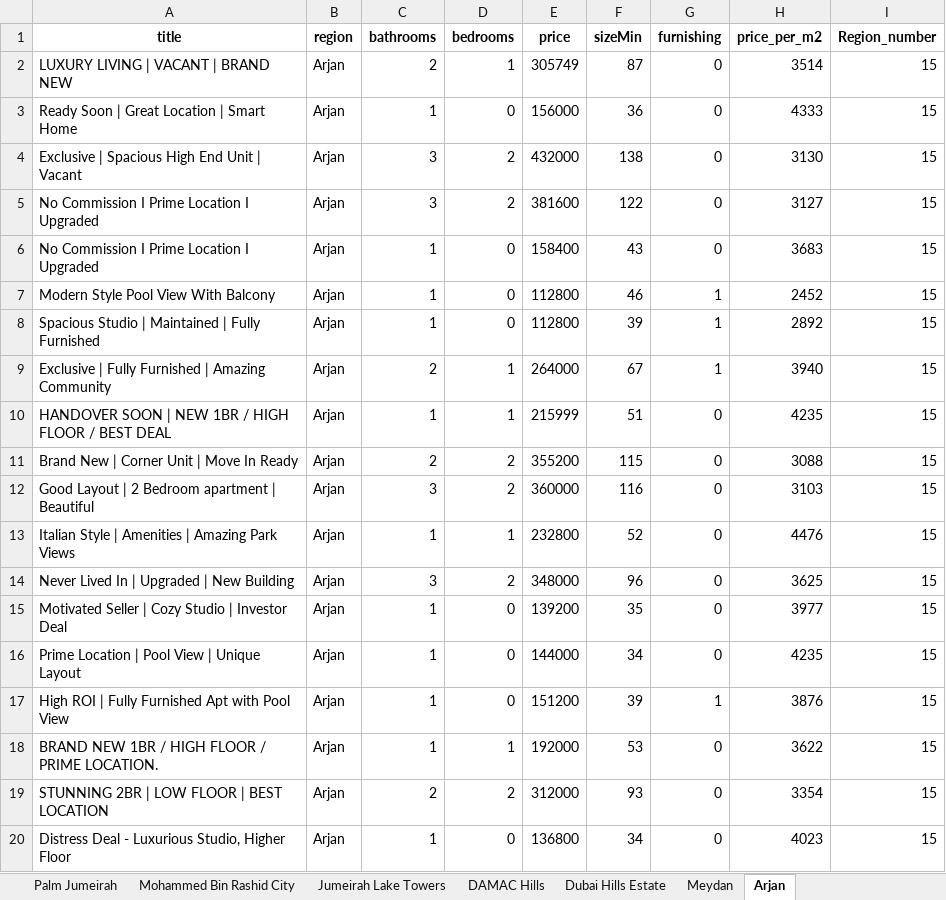
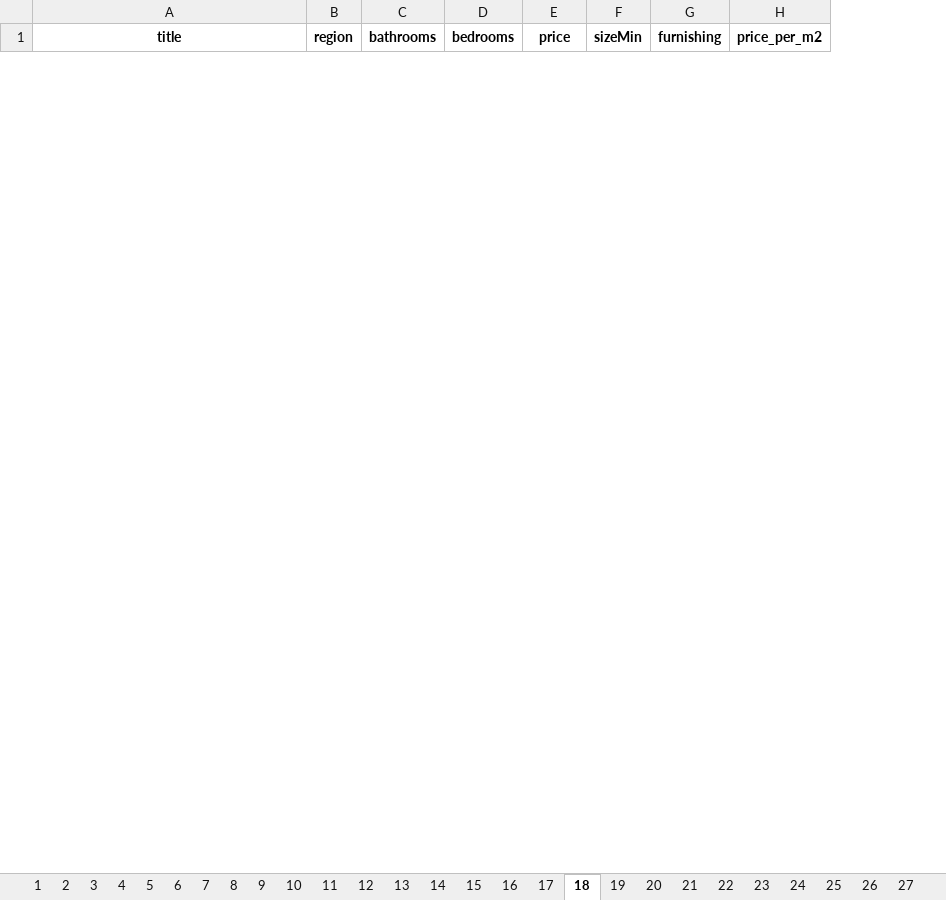
Before and after one commit to nikogian/data_analysis, an Excel workbook: Regional_data.xlsx, sheet 18, drawn as a sheet; only a part is shown; values as stored, in another font and other column widths than the file's, no borders; removed rows and columns are numbered as before the commit, all else as after; the diff covers the shown part only; the diff names each change by its address in the sheet, - before the commit and + after, or states it on an @@ line.

```diff
--- a/Regional_data.xlsx (sheet 18)
+++ b/Regional_data.xlsx (sheet 18)
-sheet tab: Palm Jumeirah
+sheet tab: 12
-sheet tab: Mohammed Bin Rashid City
+sheet tab: 13
-sheet tab: Jumeirah Lake Towers
+sheet tab: 14
-sheet tab: DAMAC Hills
+sheet tab: 15
-sheet tab: Dubai Hills Estate
+sheet tab: 16
-sheet tab: Meydan
+sheet tab: 17
-sheet tab: Arjan
+sheet tab: 18
-column I (Region_number), empty
-row 2: LUXURY LIVING | VACANT | BRAND NEW | Arjan | 2 | 1 | 305749 | 87 | 0 | 3514 | 15
-row 3: Ready Soon | Great Location | Smart Home | Arjan | 1 | 0 | 156000 | 36 | 0 | 4333 | 15
-row 4: Exclusive | Spacious High End Unit | Vacant | Arjan | 3 | 2 | 432000 | 138 | 0 | 3130 | 15
-row 5: No Commission I Prime Location I Upgraded | Arjan | 3 | 2 | 381600 | 122 | 0 | 3127 | 15
-row 6: No Commission I Prime Location I Upgraded | Arjan | 1 | 0 | 158400 | 43 | 0 | 3683 | 15
-row 7: Modern Style Pool View With Balcony | Arjan | 1 | 0 | 112800 | 46 | 1 | 2452 | 15
-row 8: Spacious Studio | Maintained | Fully Furnished | Arjan | 1 | 0 | 112800 | 39 | 1 | 2892 | 15
-row 9: Exclusive | Fully Furnished | Amazing Community | Arjan | 2 | 1 | 264000 | 67 | 1 | 3940 | 15
-row 10: HANDOVER SOON | NEW 1BR / HIGH FLOOR / BEST DEAL | Arjan | 1 | 1 | 215999 | 51 | 0 | 4235 | 15
-row 11: Brand New | Corner Unit | Move In Ready | Arjan | 2 | 2 | 355200 | 115 | 0 | 3088 | 15
-row 12: Good Layout | 2 Bedroom apartment | Beautiful | Arjan | 3 | 2 | 360000 | 116 | 0 | 3103 | 15
-row 13: Italian Style | Amenities | Amazing Park Views | Arjan | 1 | 1 | 232800 | 52 | 0 | 4476 | 15
-row 14: Never Lived In | Upgraded | New Building | Arjan | 3 | 2 | 348000 | 96 | 0 | 3625 | 15
-row 15: Motivated Seller | Cozy Studio | Investor Deal | Arjan | 1 | 0 | 139200 | 35 | 0 | 3977 | 15
-row 16: Prime Location | Pool View | Unique Layout | Arjan | 1 | 0 | 144000 | 34 | 0 | 4235 | 15
-row 17: High ROI | Fully Furnished Apt with Pool View | Arjan | 1 | 0 | 151200 | 39 | 1 | 3876 | 15
-row 18: BRAND NEW 1BR / HIGH FLOOR / PRIME LOCATION. | Arjan | 1 | 1 | 192000 | 53 | 0 | 3622 | 15
-row 19: STUNNING 2BR | LOW FLOOR | BEST LOCATION | Arjan | 2 | 2 | 312000 | 93 | 0 | 3354 | 15
-row 20: Distress Deal - Luxurious Studio, Higher Floor | Arjan | 1 | 0 | 136800 | 34 | 0 | 4023 | 15
```
Also changed, not shown: 53 added rows and 55 removed rows elsewhere in this sheet, sheet 5, sheet 1, sheet 6, sheet 10, sheet 13, sheet 3, 24 more sheets, other sheet tabs, 5 other files.
